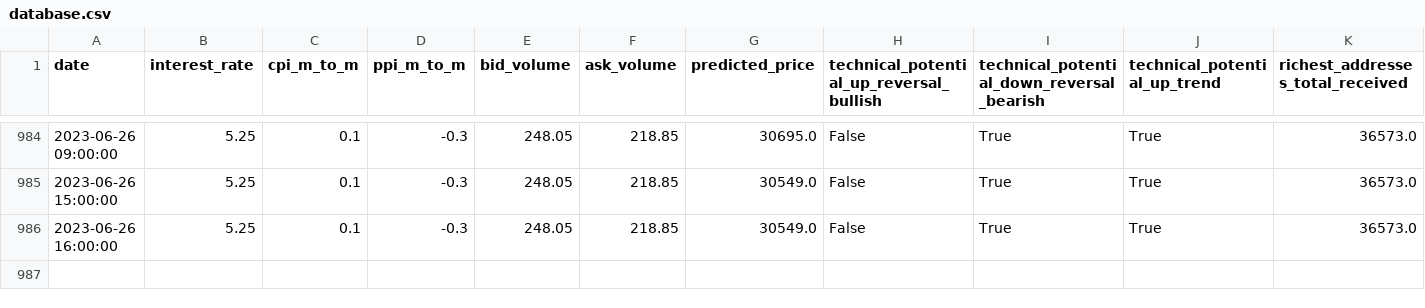
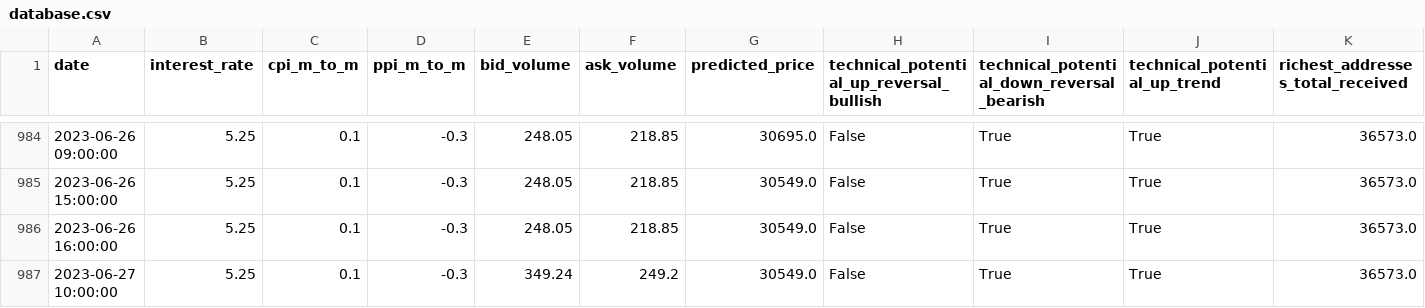
Before and after one commit to williamnordberg/adam_trader, a CSV file: data/database.csv, drawn as a sheet; only a part is shown, gaps mark what is left out; rows hold the shown columns only; the diff names each change by its address in the sheet, - before the commit and + after, or states it on an @@ line.

```diff
--- a/data/database.csv
+++ b/data/database.csv
+row 987: 2023-06-27 10:00:00 | 5.25 | 0.1 | -0.3 | 349.24 | 249.2 | 30549.0 | False | True | True | 36573.0
```
Also changed, not shown: data/latest_info_saved.csv, 7 other files.
